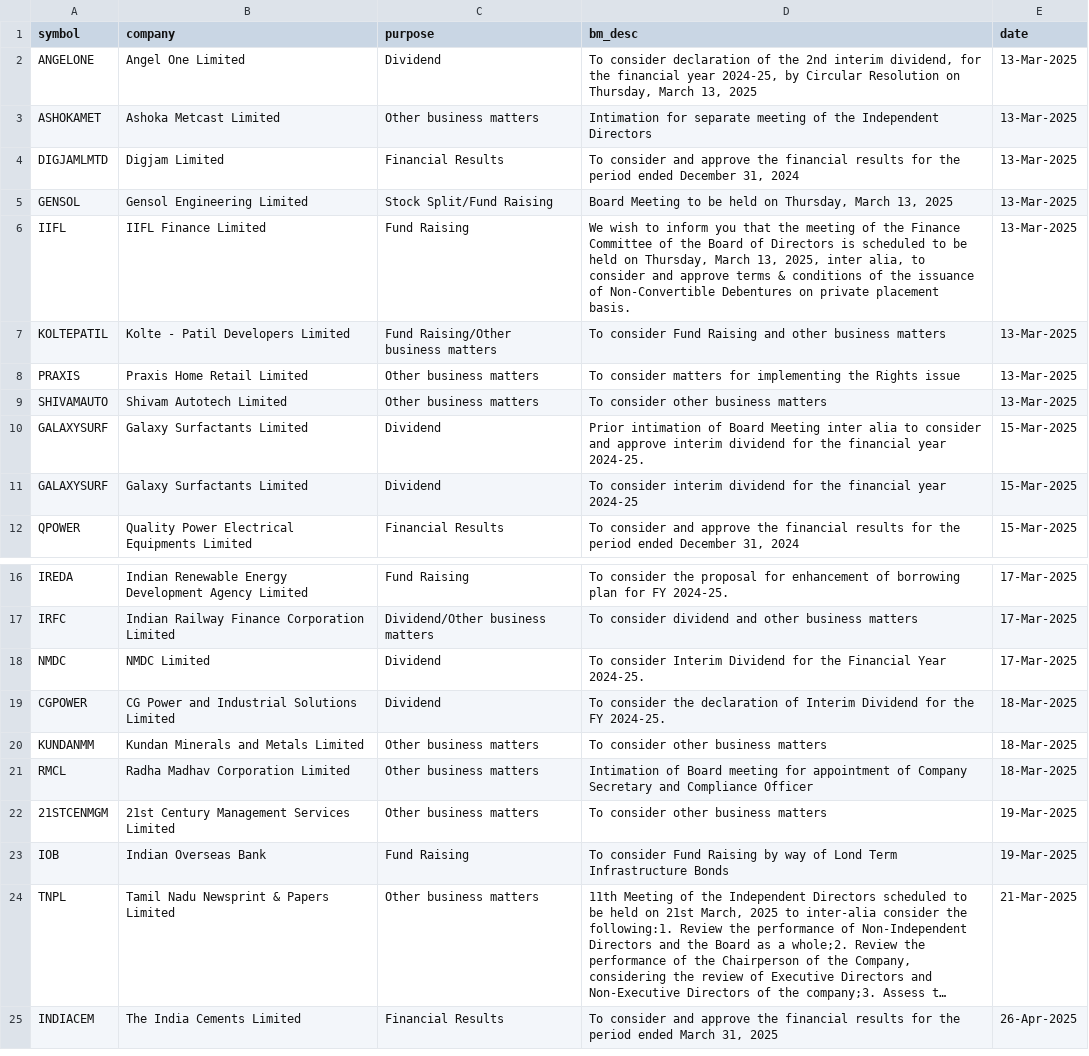
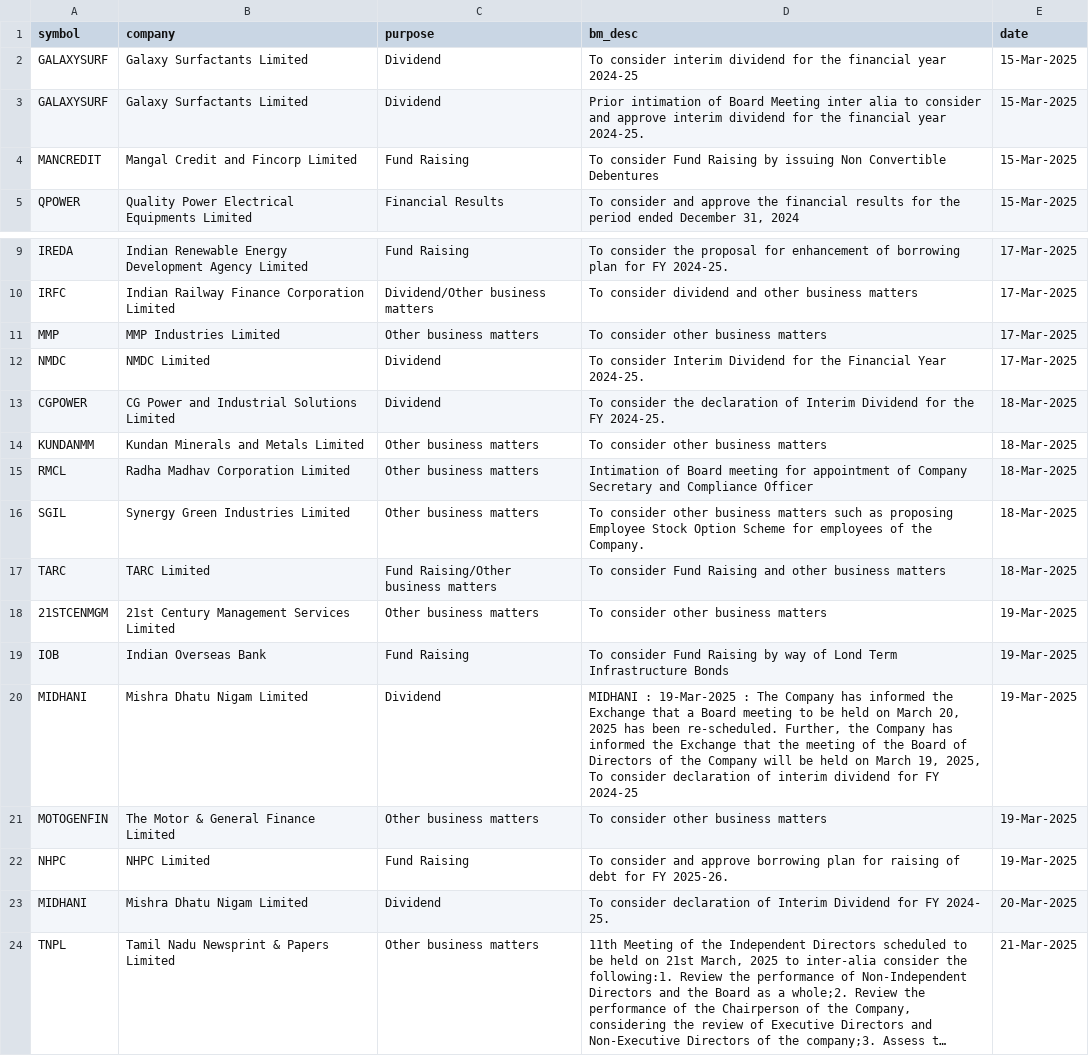
Before and after one commit to tsrajpurohit/event, a CSV file: nse_events.csv, drawn as a sheet; only a part is shown, gaps mark what is left out; the shorter side is filled out with more unchanged rows; long unchanged cells end in …; removed rows and columns are numbered as before the commit, all else as after; the diff names each change by its address in the sheet, - before the commit and + after, or states it on an @@ line.

```diff
--- a/nse_events.csv
+++ b/nse_events.csv
-row 2: ANGELONE | Angel One Limited | Dividend | To consider declaration of the 2nd interim dividend, for the financial year 2024-25, by Circular Resolution on Thursday, March 13, 2025 | 13-Mar-2025
-row 3: ASHOKAMET | Ashoka Metcast Limited | Other business matters | Intimation for separate meeting of the Independent Directors | 13-Mar-2025
-row 4: DIGJAMLMTD | Digjam Limited | Financial Results | To consider and approve the financial results for the period ended December 31, 2024 | 13-Mar-2025
-row 5: GENSOL | Gensol Engineering Limited | Stock Split/Fund Raising | Board Meeting to be held on Thursday, March 13, 2025 | 13-Mar-2025
-row 6: IIFL | IIFL Finance Limited | Fund Raising | We wish to inform you that the meeting of the Finance Committee of the Board of Directors is scheduled to be held on Thursday, March 13, 2025, inter alia, to consider and approve terms & conditions of the issuance of Non-Convertible Debentures on private placement basis. | 13-Mar-2025
-row 7: KOLTEPATIL | Kolte - Patil Developers Limited | Fund Raising/Other business matters | To consider Fund Raising and other business matters | 13-Mar-2025
-row 8: PRAXIS | Praxis Home Retail Limited | Other business matters | To consider matters for implementing the Rights issue | 13-Mar-2025
-row 9: SHIVAMAUTO | Shivam Autotech Limited | Other business matters | To consider other business matters | 13-Mar-2025
@@ row 11 moved to row 2: GALAXYSURF @@
+row 4: MANCREDIT | Mangal Credit and Fincorp Limited | Fund Raising | To consider Fund Raising by issuing Non Convertible Debentures | 15-Mar-2025
+row 11: MMP | MMP Industries Limited | Other business matters | To consider other business matters | 17-Mar-2025
+row 16: SGIL | Synergy Green Industries Limited | Other business matters | To consider other business matters such as proposing Employee Stock Option Scheme for employees of the Company. | 18-Mar-2025
+row 17: TARC | TARC Limited | Fund Raising/Other business matters | To consider Fund Raising and other business matters | 18-Mar-2025
+row 20: MIDHANI | Mishra Dhatu Nigam Limited | Dividend | MIDHANI : 19-Mar-2025 : The Company has informed the Exchange that a Board meeting to be held on March 20, 2025 has been re-scheduled. Further, the Company has informed the Exchange that the meeting of the Board of Directors of the Company will be held on March 19, 2025, To consider declaration of interim dividend for FY 2024-25 | 19-Mar-2025
+row 21: MOTOGENFIN | The Motor & General Finance Limited | Other business matters | To consider other business matters | 19-Mar-2025
+row 22: NHPC | NHPC Limited | Fund Raising | To consider and approve borrowing plan for raising of debt for FY 2025-26. | 19-Mar-2025
+row 23: MIDHANI | Mishra Dhatu Nigam Limited | Dividend | To consider declaration of Interim Dividend for FY 2024- 25. | 20-Mar-2025
```
Also changed, not shown: block_deals.csv, bulk_deals.csv.
